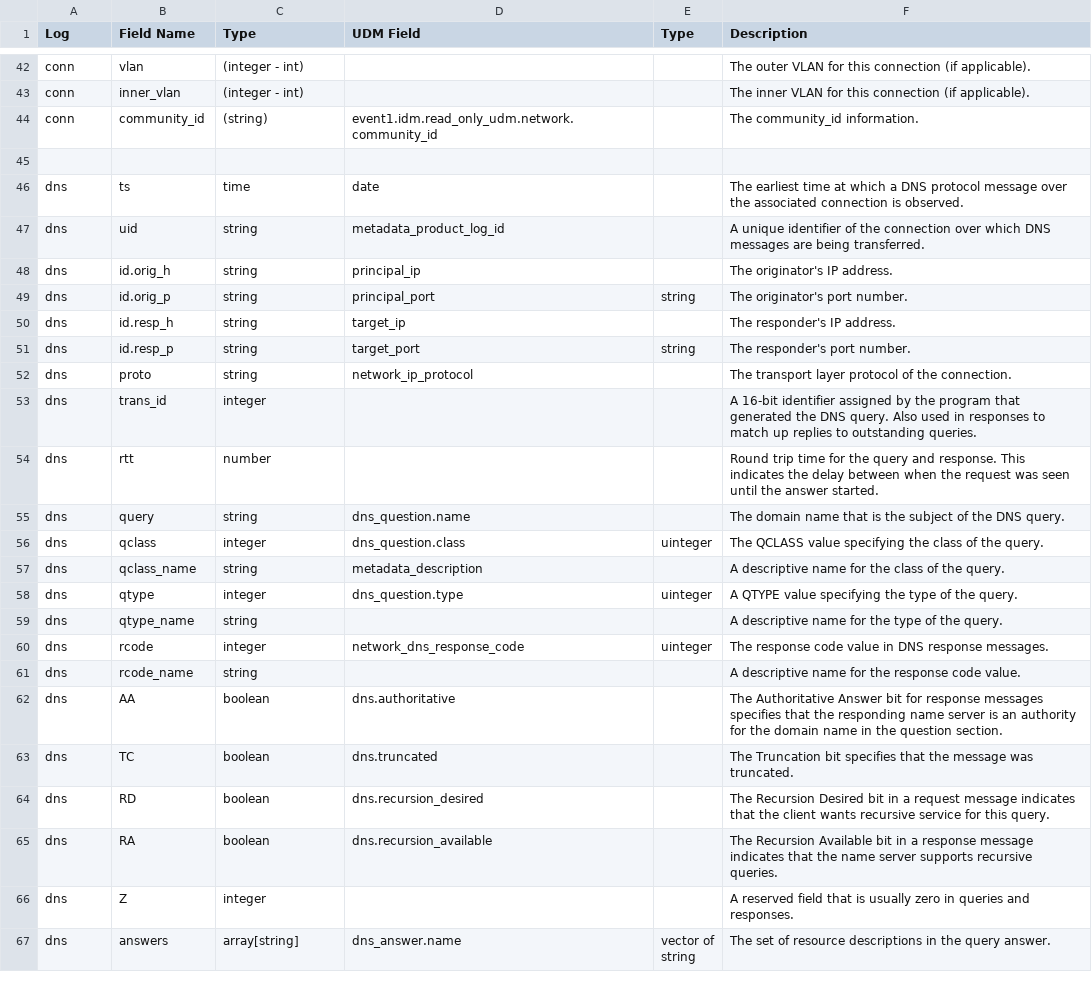
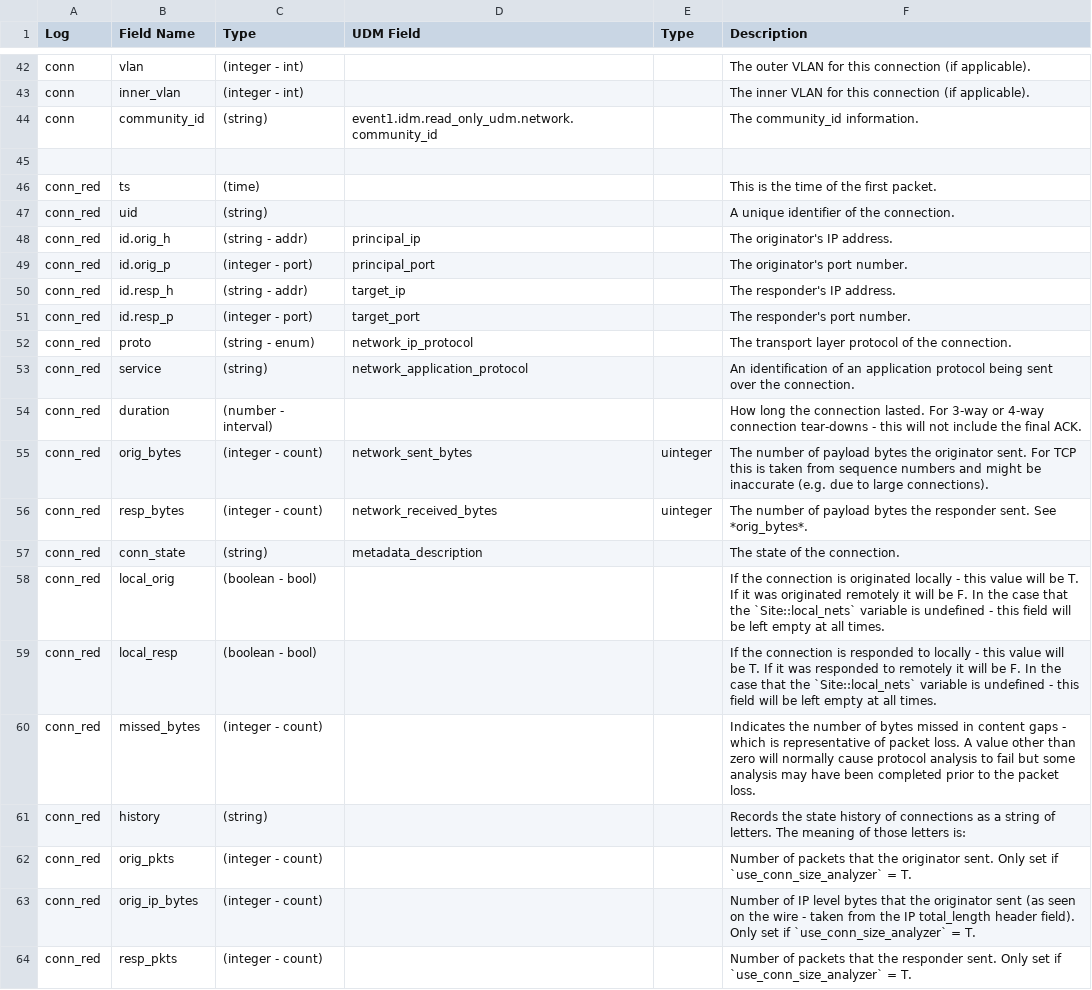
Before and after one commit to corelight/Chronicle, a CSV file: UDM_map.csv, drawn as a sheet; only a part is shown, gaps mark what is left out; the shorter side is filled out with more unchanged rows; the diff covers the shown part only; the diff names each change by its address in the sheet, - before the commit and + after, or states it on an @@ line.

Commit message:
add conn and conn_red

```diff
--- a/UDM_map.csv
+++ b/UDM_map.csv
+row 46: conn_red | ts | (time) |  |  | This is the time of the first packet.
+row 47: conn_red | uid | (string) |  |  | A unique identifier of the connection.
+row 48: conn_red | id.orig_h | (string - addr) | principal_ip |  | The originator's IP address.
+row 49: conn_red | id.orig_p | (integer - port) | principal_port |  | The originator's port number.
+row 50: conn_red | id.resp_h | (string - addr) | target_ip |  | The responder's IP address.
+row 51: conn_red | id.resp_p | (integer - port) | target_port |  | The responder's port number.
+row 52: conn_red | proto | (string - enum) | network_ip_protocol |  | The transport layer protocol of the connection.
+row 53: conn_red | service | (string) | network_application_protocol |  | An identification of an application protocol being sent over the connection.
+row 54: conn_red | duration | (number - interval) |  |  | How long the connection lasted. For 3-way or 4-way connection tear-downs - this will not include the final ACK.
+row 55: conn_red | orig_bytes | (integer - count) | network_sent_bytes | uinteger | The number of payload bytes the originator sent. For TCP this is taken from sequence numbers and might be inaccurate (e.g. due to large connections).
+row 56: conn_red | resp_bytes | (integer - count) | network_received_bytes | uinteger | The number of payload bytes the responder sent. See *orig_bytes*.
+row 57: conn_red | conn_state | (string) | metadata_description |  | The state of the connection.
+row 58: conn_red | local_orig | (boolean - bool) |  |  | If the connection is originated locally - this value will be T. If it was originated remotely it will be F. In the case that the `Site::local_nets` variable is undefined - this field will be left empty at all times.
+row 59: conn_red | local_resp | (boolean - bool) |  |  | If the connection is responded to locally - this value will be T. If it was responded to remotely it will be F. In the case that the `Site::local_nets` variable is undefined - this field will be left empty at all times.
+row 60: conn_red | missed_bytes | (integer - count) |  |  | Indicates the number of bytes missed in content gaps - which is representative of packet loss. A value other than zero will normally cause protocol analysis to fail but some analysis may have been completed prior to the packet loss.
+row 61: conn_red | history | (string) |  |  | Records the state history of connections as a string of letters. The meaning of those letters is:
+row 62: conn_red | orig_pkts | (integer - count) |  |  | Number of packets that the originator sent. Only set if `use_conn_size_analyzer` = T.
+row 63: conn_red | orig_ip_bytes | (integer - count) |  |  | Number of IP level bytes that the originator sent (as seen on the wire - taken from the IP total_length header field). Only set if `use_conn_size_analyzer` = T.
+row 64: conn_red | resp_pkts | (integer - count) |  |  | Number of packets that the responder sent. Only set if `use_conn_size_analyzer` = T.
```
Also changed, not shown: 24 added rows elsewhere in this file.
